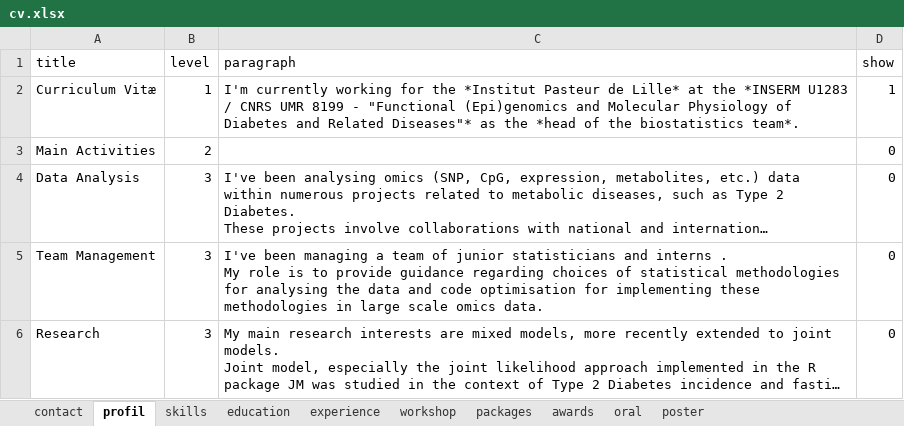
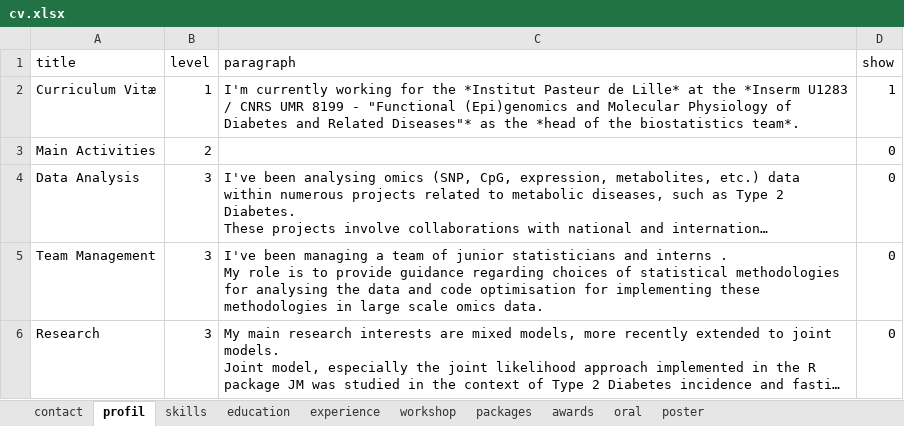
Before and after one commit to mcanouil/curriculum_vitae, an Excel workbook: data/cv.xlsx, sheet profil, drawn as a sheet; long unchanged cells end in …; values as stored, in another font and other column widths than the file's, no borders; the diff names each change by its address in the sheet, - before the commit and + after, or states it on an @@ line.

```diff
--- a/data/cv.xlsx (sheet profil)
+++ b/data/cv.xlsx (sheet profil)
-C2 (paragraph): …at the *INSERM U1283 /…
+C2 (paragraph): …at the *Inserm U1283 /…
```
Also changed, not shown: sheet packages, sheet experience, sheet contact.
